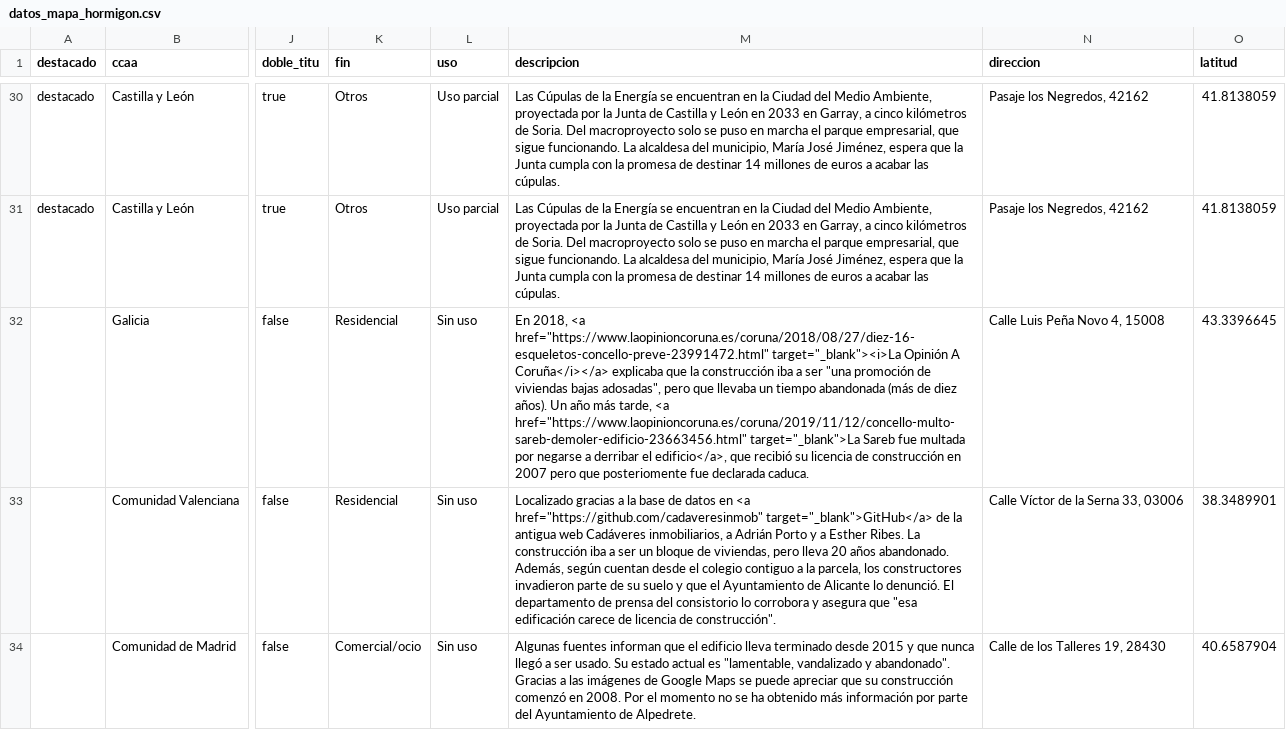
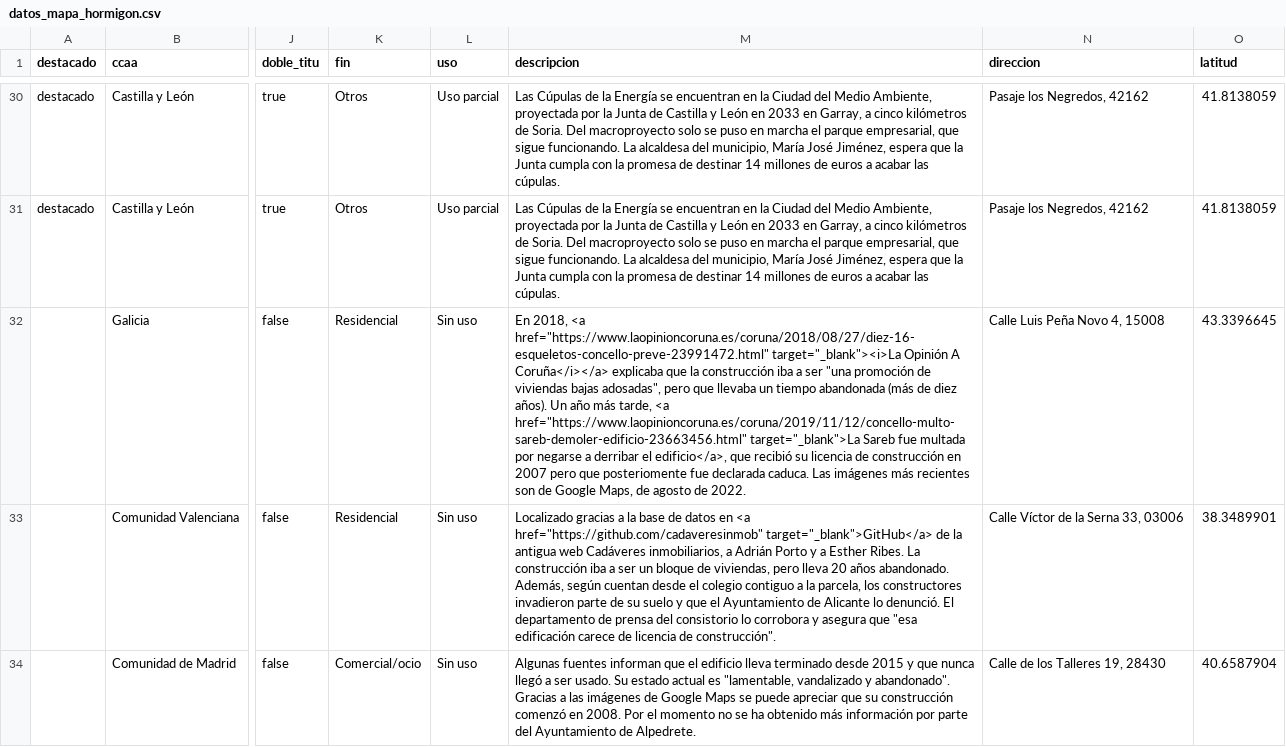
Before and after one commit to datosrtve/opendata, a CSV file: 2023/cadaveres-hormigon/datos_mapa_hormigon.csv, drawn as a sheet; only a part is shown, gaps mark what is left out; the diff covers the shown part only; the diff names each change by its address in the sheet, - before the commit and + after, or states it on an @@ line.

Commit message:
Add files via upload

```diff
--- a/2023/cadaveres-hormigon/datos_mapa_hormigon.csv
+++ b/2023/cadaveres-hormigon/datos_mapa_hormigon.csv
-M32 (descripcion): …declarada caduca.
+M32 (descripcion): …declarada caduca. Las imágenes más recientes son de Google Maps, de agosto de 2022.
```
Also changed, not shown: 1 edited cell elsewhere in this file.
